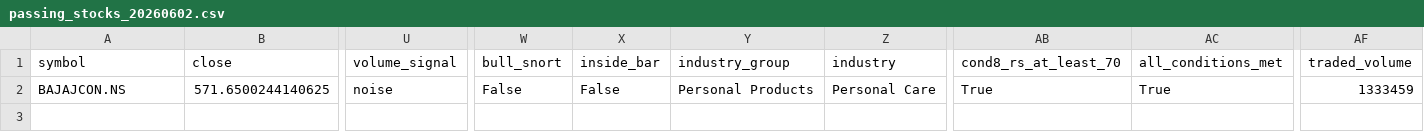
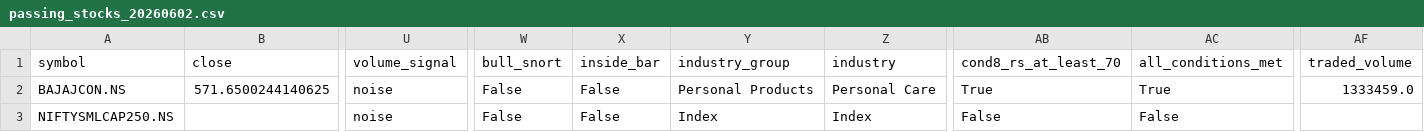
Before and after one commit to pranay29-bit/momentum-alpha-volume-test, a CSV file: docs/2026-06-02/passing_stocks_20260602.csv, drawn as a sheet; only a part is shown, gaps mark what is left out; rows hold the shown columns only; the diff names each change by its address in the sheet, - before the commit and + after, or states it on an @@ line.

```diff
--- a/docs/2026-06-02/passing_stocks_20260602.csv
+++ b/docs/2026-06-02/passing_stocks_20260602.csv
-AF2 (traded_volume): 1333459
+AF2 (traded_volume): 1333459.0
+row 3: NIFTYSMLCAP250.NS |  | noise | False | False | Index | Index | False | False
```
Also changed, not shown: docs/2026-06-02/full_results_20260602.csv, 3 other files.
